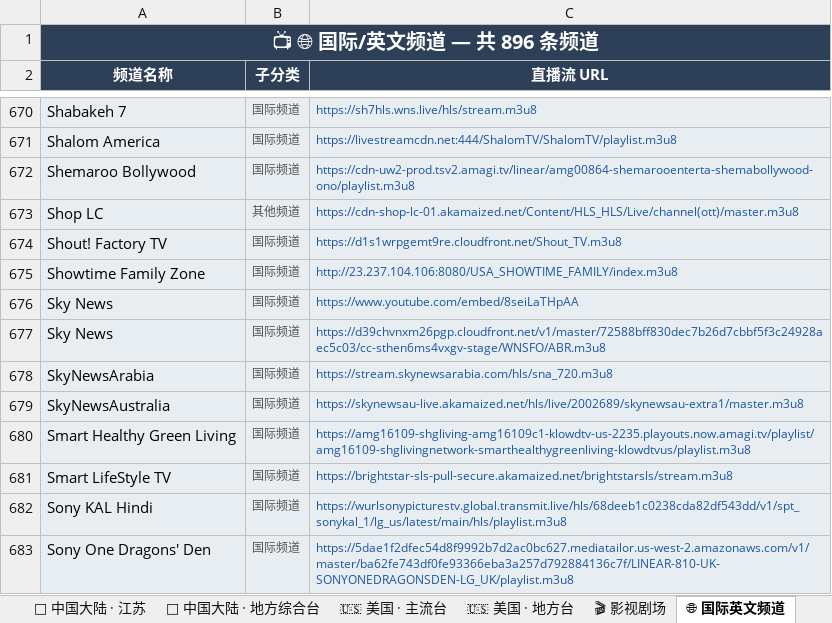
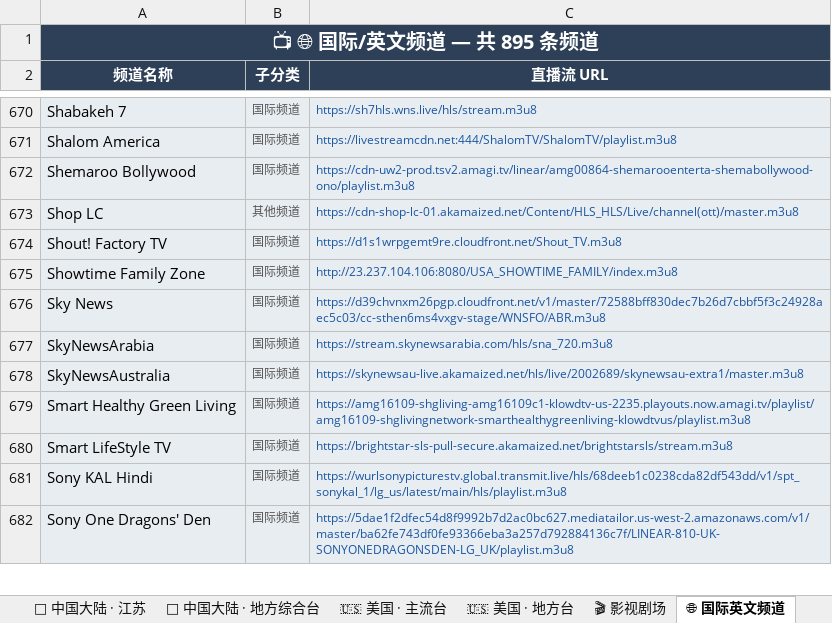
Before and after one commit to amazonjdshop/tv, an Excel workbook: channels_overview.xlsx, sheet 🌐 国际英文频道, drawn as a sheet; only a part is shown, gaps mark what is left out; values as stored, in another font and other column widths than the file's, no borders; the diff names each change by its address in the sheet, - before the commit and + after, or states it on an @@ line.

```diff
--- a/channels_overview.xlsx (sheet 🌐 国际英文频道)
+++ b/channels_overview.xlsx (sheet 🌐 国际英文频道)
-A1 (频道名称): 📺 🌐 国际/英文频道 — 共 896 条频道
+A1 (频道名称): 📺 🌐 国际/英文频道 — 共 895 条频道
-row 676: Sky News | 国际频道 | https://www.youtube.com/embed/8seiLaTHpAA
```
Also changed, not shown: sheet 🇹🇼 中国台湾, sheet 📊 总览, sheet 📡 中国大陆 · 央视, sheet 🇭🇰 中国香港, 3 other files.
